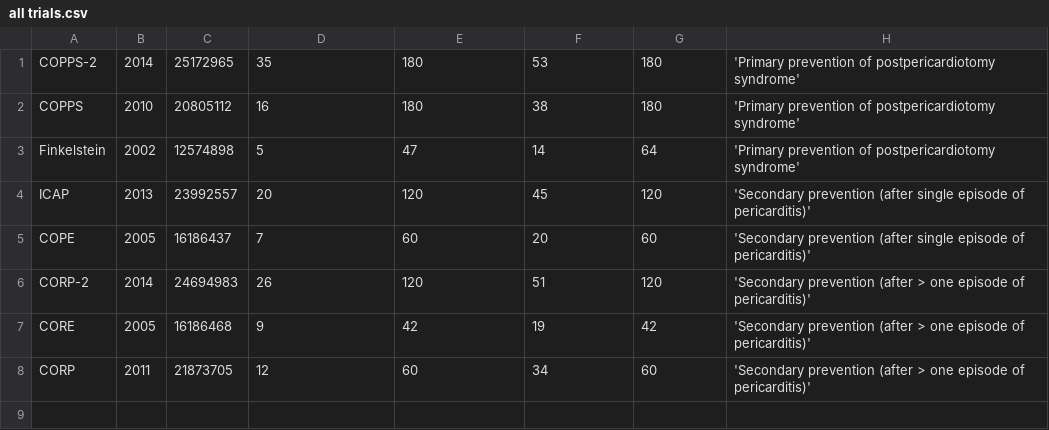
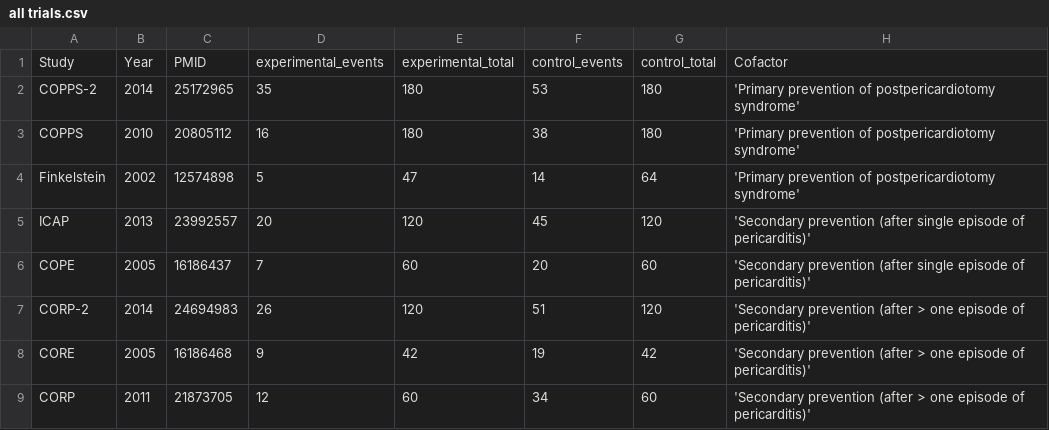
Before and after one commit to openMetaAnalysis/Template-for-data-only-living-systematic-review-of-interventions, a CSV file: data/all trials.csv, drawn as a sheet.

Commit message:
Update all trials.csv

```diff
--- a/data/all trials.csv
+++ b/data/all trials.csv
@@ -1 +1,2 @@
+Study,Year,PMID,experimental_events,experimental_total,control_events,control_total, Cofactor
 COPPS-2,2014,25172965,35,180,53,180, 'Primary prevention of postpericardiotomy syndrome'
```
